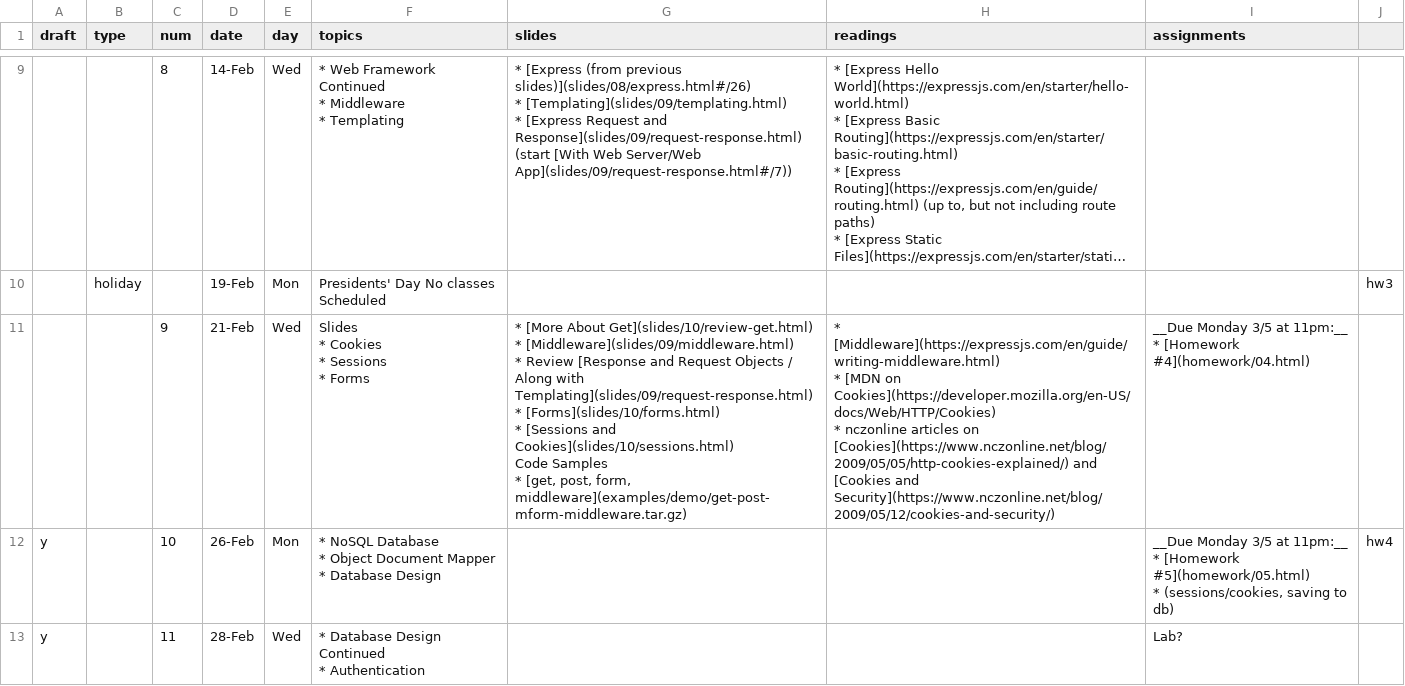
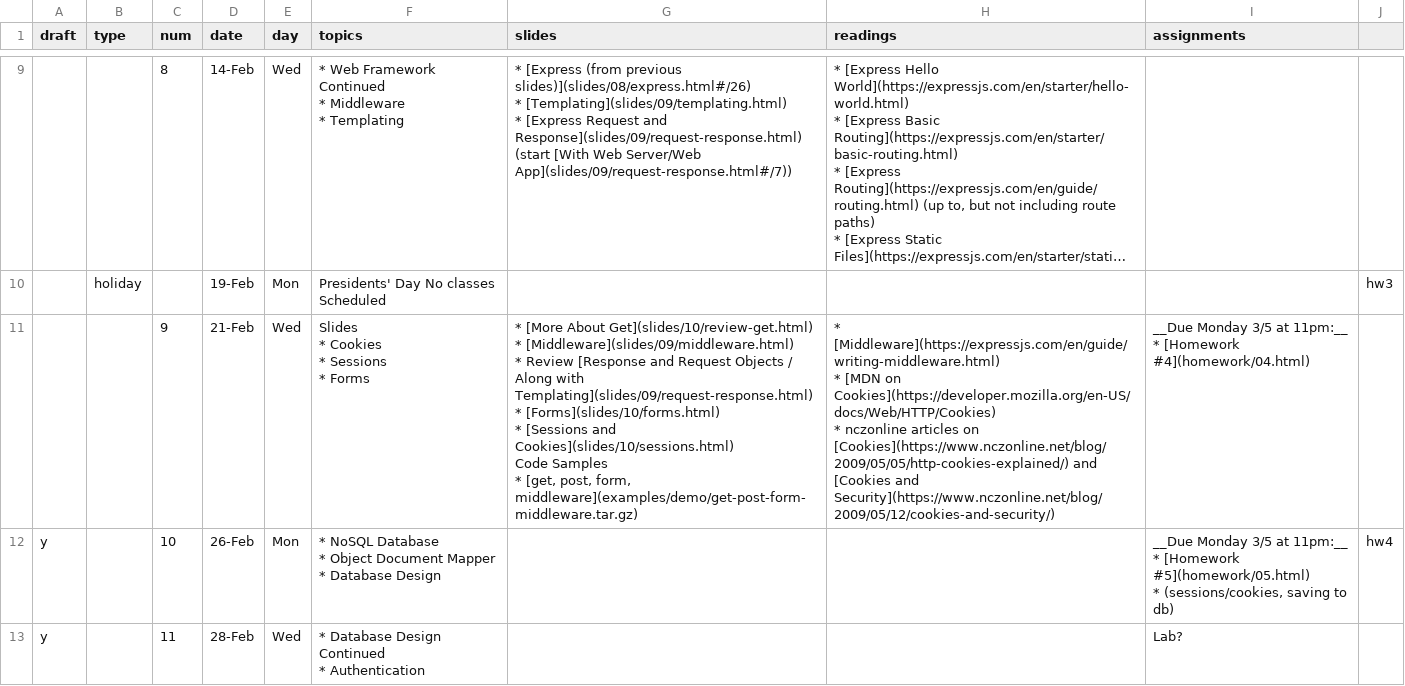
Before and after one commit to foureyes/csci-ua.0480-spring2018-008, a CSV file: _data/schedule.csv, drawn as a sheet; only a part is shown, gaps mark what is left out; long unchanged cells end in …; the diff names each change by its address in the sheet, - before the commit and + after, or states it on an @@ line.

Commit message:
fix class 9 code samples again

```diff
--- a/_data/schedule.csv
+++ b/_data/schedule.csv
-G11 (slides): …post, form, middleware](examples/demo/get-post-mform-middleware.tar.gz)
+G11 (slides): …post, form, middleware](examples/demo/get-post-form-middleware.tar.gz)
```
